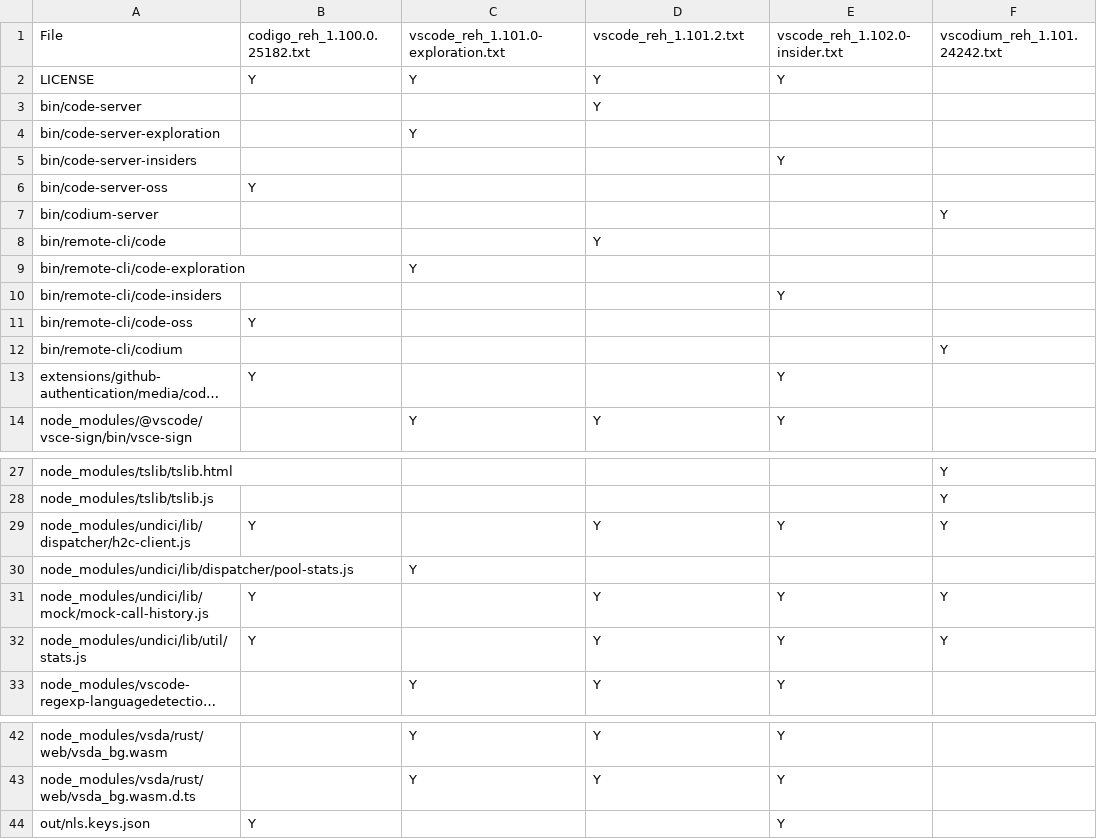
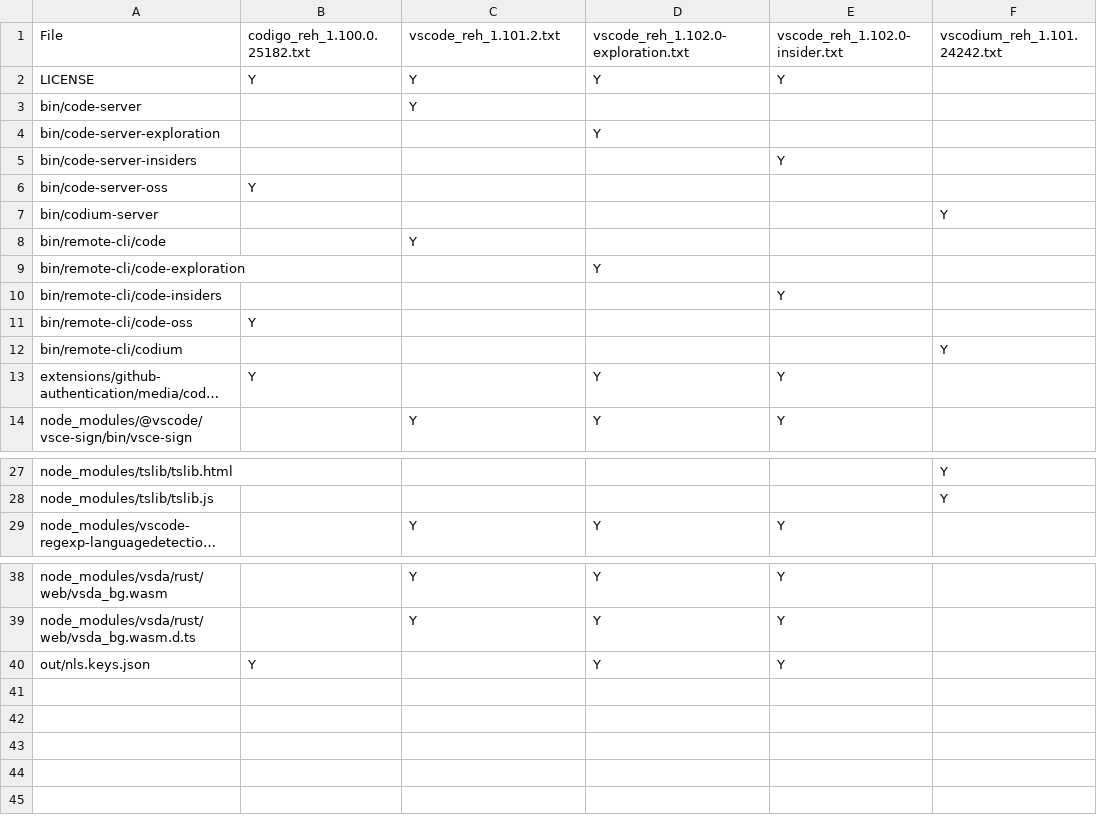
Before and after one commit to btwiuse/vsdiff, a CSV file: reh.diff.csv, drawn as a sheet; only a part is shown, gaps mark what is left out; long unchanged cells end in …; removed rows and columns are numbered as before the commit, all else as after; the diff names each change by its address in the sheet, - before the commit and + after, or states it on an @@ line.

```diff
--- a/reh.diff.csv
+++ b/reh.diff.csv
-C1: vscode_reh_1.101.0-exploration.txt
+C1: vscode_reh_1.101.2.txt
-D1: vscode_reh_1.101.2.txt
+D1: vscode_reh_1.102.0-exploration.txt
-C3: (empty)
+C3: Y
-D3: Y
+D3: (empty)
-C4: Y
+C4: (empty)
-D4: (empty)
+D4: Y
-C8: (empty)
+C8: Y
-D8: Y
+D8: (empty)
-C9: Y
+C9: (empty)
-D9: (empty)
+D9: Y
-D13: (empty)
+D13: Y
-row 29: node_modules/undici/lib/dispatcher/h2c-client.js | Y |  | Y | Y | Y
-row 30: node_modules/undici/lib/dispatcher/pool-stats.js |  | Y
-row 31: node_modules/undici/lib/mock/mock-call-history.js | Y |  | Y | Y | Y
-row 32: node_modules/undici/lib/util/stats.js | Y |  | Y | Y | Y
-D40: (empty)
+D40: Y
```
Also changed, not shown: reh-web.diff.csv, web.diff.csv, 4 other files.
